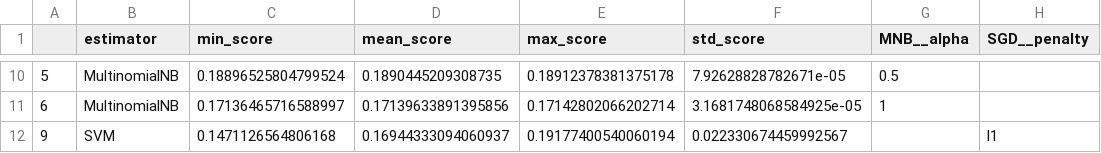
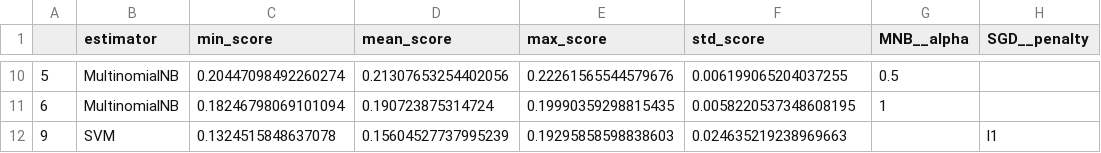
Before and after one commit to jaspervanderheide/Scriptie-Sprekers-TK, a CSV file: Scores.csv, drawn as a sheet; only a part is shown, gaps mark what is left out; the diff covers the shown part only.

```diff
--- a/Scores.csv
+++ b/Scores.csv
@@ -10,3 +10,3 @@
-5,MultinomialNB,0.18896525804799524,0.1890445209308735,0.18912378381375178,7.92628828782671e-05,0.5,
-6,MultinomialNB,0.17136465716588997,0.17139633891395856,0.17142802066202714,3.1681748068584925e-05,1,
-9,SVM,0.1471126564806168,0.16944333094060937,0.19177400540060194,0.022330674459992567,,l1
+5,MultinomialNB,0.20447098492260274,0.21307653254402056,0.22261565544579676,0.006199065204037255,0.5,
+6,MultinomialNB,0.18246798069101094,0.190723875314724,0.19990359298815435,0.0058220537348608195,1,
+9,SVM,0.1324515848637078,0.15604527737995239,0.19295858598838603,0.024635219238969663,,l1
```
Also changed, not shown: 1 added row, 1 removed row and 28 edited cells elsewhere in this file, 1 other file.
